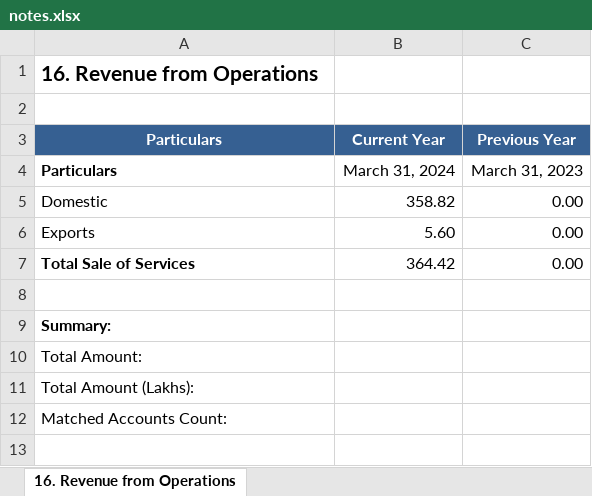
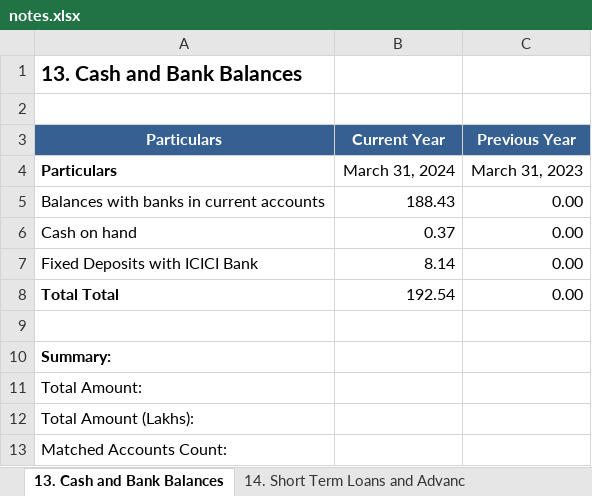
Before and after one commit to Sahil-Garg-01/TrialBalance_To_Notes, an Excel workbook: generated_notes_excel/notes.xlsx, sheet 13. Cash and Bank Balances, drawn as a sheet; values as stored, in another font and other column widths than the file's, no borders; removed rows and columns are numbered as before the commit, all else as after; the diff names each change by its address in the sheet, - before the commit and + after, or states it on an @@ line.

```diff
--- a/generated_notes_excel/notes.xlsx (sheet 13. Cash and Bank Balances)
+++ b/generated_notes_excel/notes.xlsx (sheet 13. Cash and Bank Balances)
-sheet tab: 16. Revenue from Operations
+sheet tab: 13. Cash and Bank Balances
+sheet tab: 14. Short Term Loans and Advanc
-A1 (Particulars): 16. Revenue from Operations
+A1 (Particulars): 13. Cash and Bank Balances
-row 5: Domestic | 358.82 | 0.00
-row 6: Exports | 5.60 | 0.00
-row 7: Total Sale of Services | 364.42 | 0.00
+row 5: Balances with banks in current accounts | 188.43 | 0.00
+row 6: Cash on hand | 0.37 | 0.00
+row 7: Fixed Deposits with ICICI Bank | 8.14 | 0.00
+row 8: Total Total | 192.54 | 0.00
```
Also changed, not shown: 9 other files.
